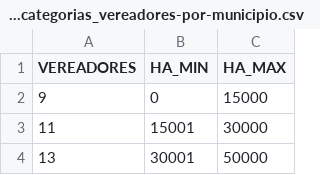
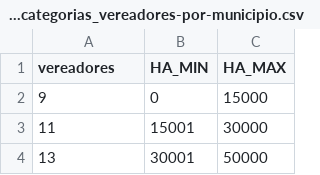
Before and after one commit to tbrugz/mapproc, a CSV file: work/input/csvcat/tabela_categorias_vereadores-por-municipio.csv, drawn as a sheet; only a part is shown.

```diff
--- a/work/input/csvcat/tabela_categorias_vereadores-por-municipio.csv
+++ b/work/input/csvcat/tabela_categorias_vereadores-por-municipio.csv
@@ -1,2 +1,2 @@
-VEREADORES;HA_MIN;HA_MAX
+vereadores;HA_MIN;HA_MAX
 9;0;15000
```
Also changed, not shown: 4 other files.
